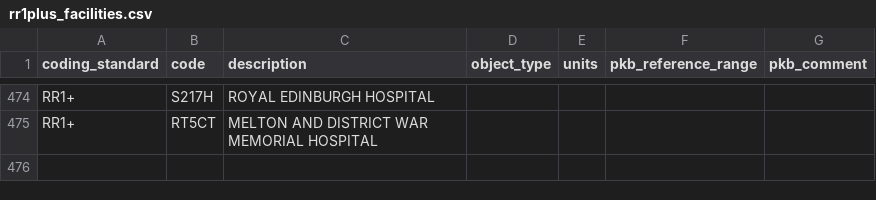
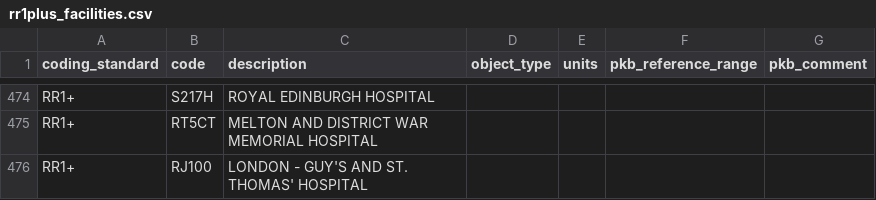
Before and after one commit to renalreg/registry-codes, a CSV file: tables/code_list/rr1plus_facilities.csv, drawn as a sheet; only a part is shown, gaps mark what is left out.

Commit message:
Add RJ100

```diff
--- a/tables/code_list/rr1plus_facilities.csv
+++ b/tables/code_list/rr1plus_facilities.csv
@@ -475 +475,2 @@ RR1+,S217H,ROYAL EDINBURGH HOSPITAL,,,,
 RR1+,RT5CT,MELTON AND DISTRICT WAR MEMORIAL HOSPITAL,,,,
+RR1+,RJ100,LONDON - GUY'S AND ST. THOMAS' HOSPITAL,,,,
```
